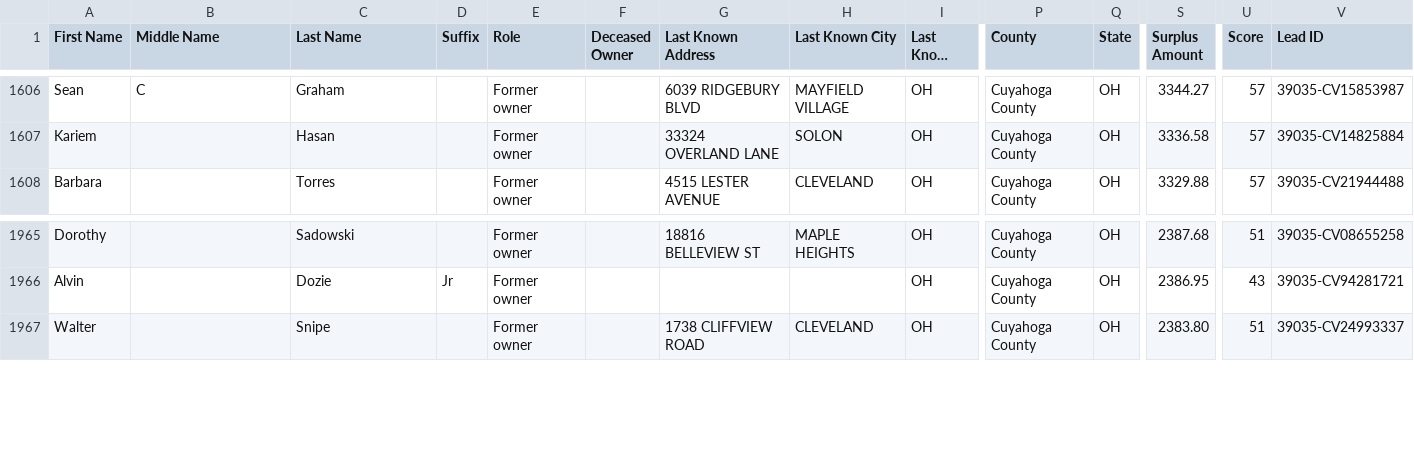
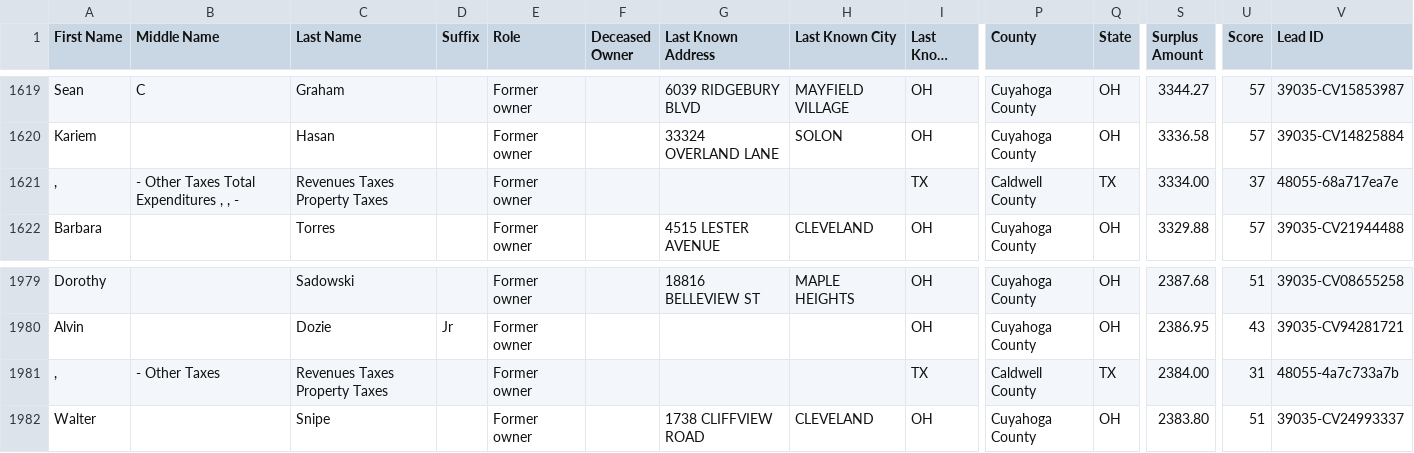
Before and after one commit to mauricewilli572000-cloud/excess-funds-national, a CSV file: dashboard/feeds/claimants_skiptrace.csv, drawn as a sheet; only a part is shown, gaps mark what is left out; long unchanged cells end in …; rows hold the shown columns only; the diff covers the shown part only; the diff names each change by its address in the sheet, - before the commit and + after, or states it on an @@ line.

```diff
--- a/dashboard/feeds/claimants_skiptrace.csv
+++ b/dashboard/feeds/claimants_skiptrace.csv
+row 1621: , | - Other Taxes Total Expenditures , , - | Revenues Taxes Property Taxes |  | Former owner |  |  |  | TX | Caldwell County | TX | 3334.00 | 37 | 48055-68a717ea7e
+row 1981: , | - Other Taxes | Revenues Taxes Property Taxes |  | Former owner |  |  |  | TX | Caldwell County | TX | 2384.00 | 31 | 48055-4a7c733a7b
```
Also changed, not shown: 13 added rows elsewhere in this file, dashboard/feeds/top_ghl.csv, 18 other files.
